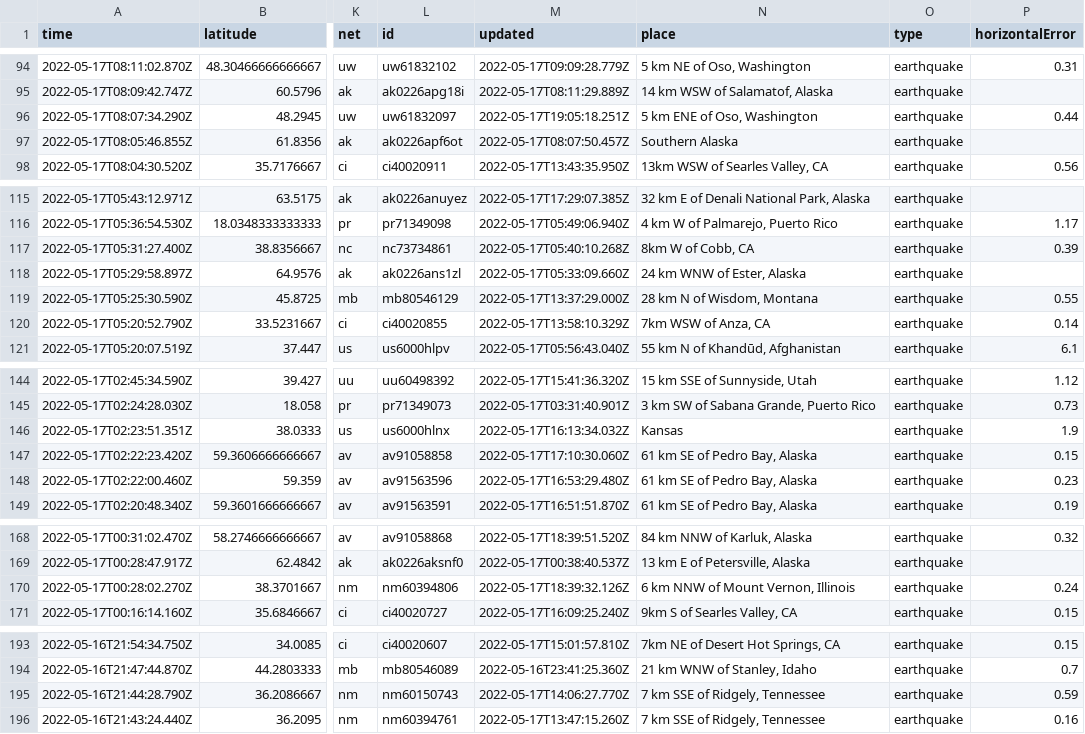
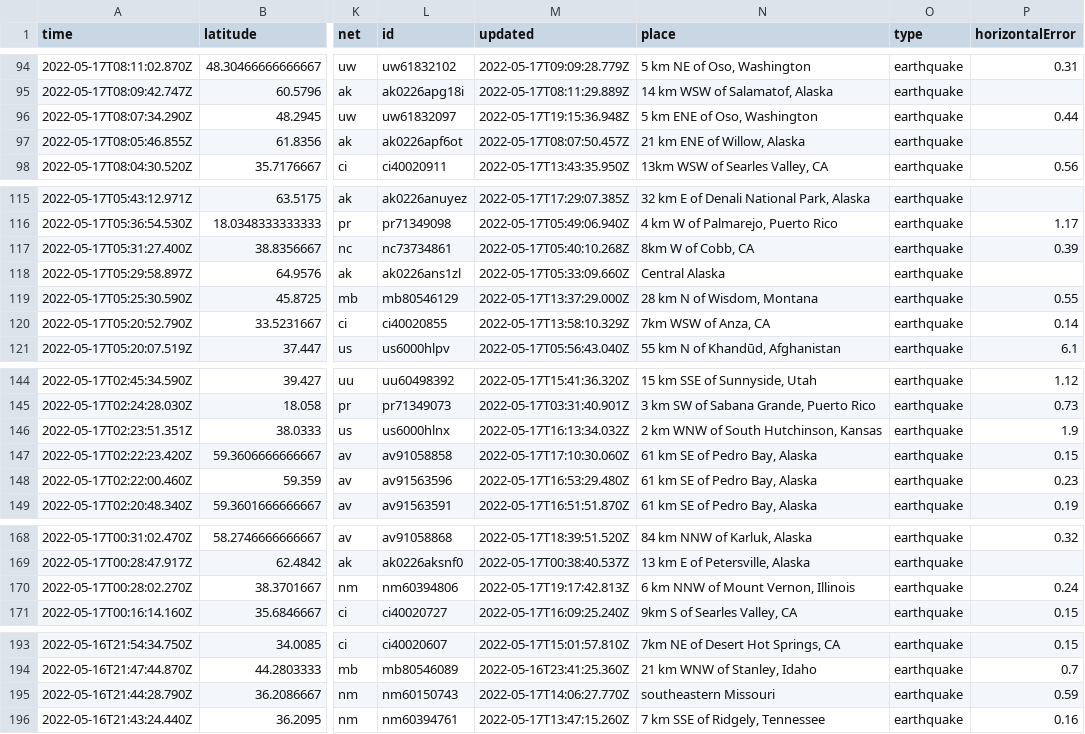
Before and after one commit to kmadden71/my-data-robot, a CSV file: usgs_current.csv, drawn as a sheet; only a part is shown, gaps mark what is left out; the diff covers the shown part only; the diff names each change by its address in the sheet, - before the commit and + after, or states it on an @@ line.

```diff
--- a/usgs_current.csv
+++ b/usgs_current.csv
-M96 (updated): 2022-05-17T19:05:18.251Z
+M96 (updated): 2022-05-17T19:15:36.948Z
-N97 (place): Southern Alaska
+N97 (place): 21 km ENE of Willow, Alaska
-N118 (place): 24 km WNW of Ester, Alaska
+N118 (place): Central Alaska
-N146 (place): Kansas
+N146 (place): 2 km WNW of South Hutchinson, Kansas
-M170 (updated): 2022-05-17T18:39:32.126Z
+M170 (updated): 2022-05-17T19:17:42.813Z
-N195 (place): 7 km SSE of Ridgely, Tennessee
+N195 (place): southeastern Missouri
```
Also changed, not shown: 3 added rows, 4 removed rows and 3 edited cells elsewhere in this file.
